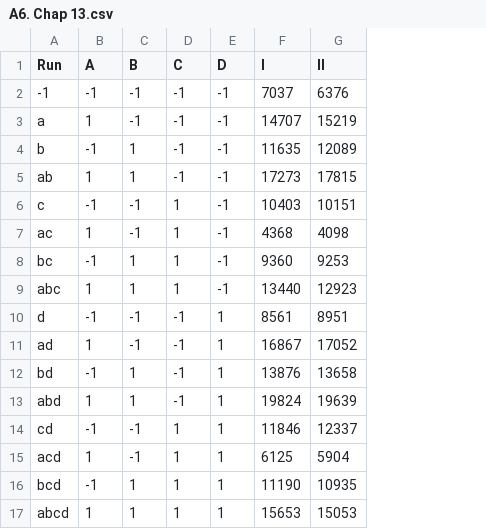
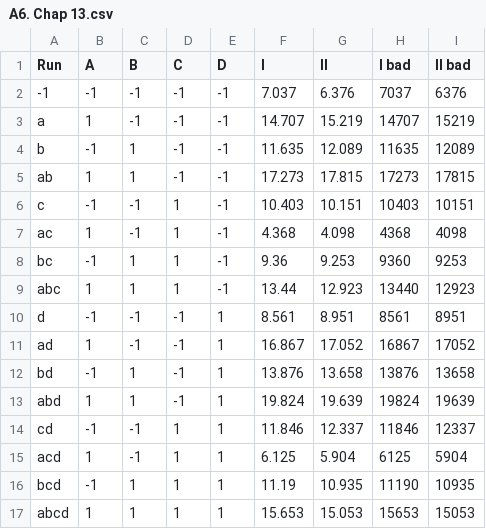
Before and after one commit to TrentDodge/SQC, a CSV file: A6. Chap 13.csv, drawn as a sheet; addresses are those after the commit; the diff names each change by its address in the sheet, - before the commit and + after, or states it on an @@ line.

Commit message:
Add files via upload

```diff
--- a/A6. Chap 13.csv
+++ b/A6. Chap 13.csv
+column F (I), rows 2-17: 7.037 | 14.707 | 11.635 | 17.273 | 10.403 | 4.368 | 9.36 | 13.44 | 8.561 | 16.867 | 13.876 | 19.824 | 11.846 | 6.125 | 11.19 | 15.653
+column G (II), rows 2-17: 6.376 | 15.219 | 12.089 | 17.815 | 10.151 | 4.098 | 9.253 | 12.923 | 8.951 | 17.052 | 13.658 | 19.639 | 12.337 | 5.904 | 10.935 | 15.053
-H1: I
+H1: I bad
-I1: II
+I1: II bad
```
